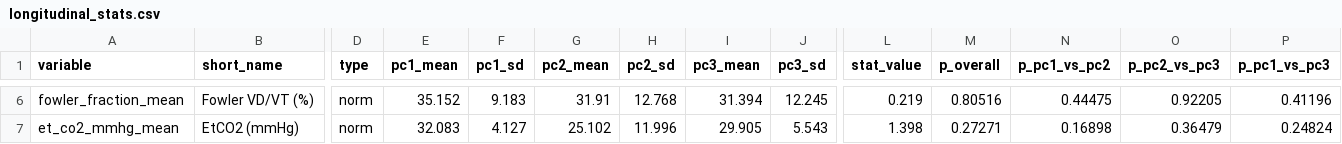
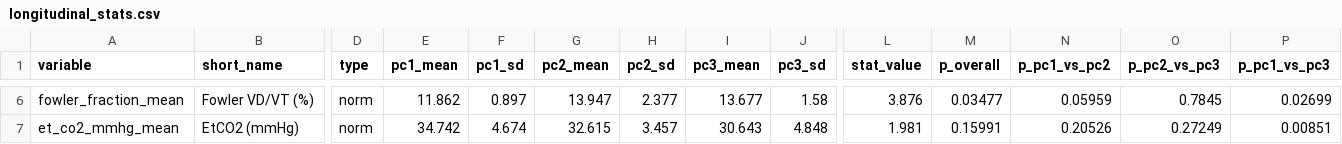
Before and after one commit to albalogh/pc_vcap, a CSV file: analysis_output/longitudinal_stats.csv, drawn as a sheet; only a part is shown, gaps mark what is left out; the diff covers the shown part only; the diff names each change by its address in the sheet, - before the commit and + after, or states it on an @@ line.

```diff
--- a/analysis_output/longitudinal_stats.csv
+++ b/analysis_output/longitudinal_stats.csv
-E6 (pc1_mean): 35.152
+E6 (pc1_mean): 11.862
-F6 (pc1_sd): 9.183
+F6 (pc1_sd): 0.897
-G6 (pc2_mean): 31.91
+G6 (pc2_mean): 13.947
-H6 (pc2_sd): 12.768
+H6 (pc2_sd): 2.377
-I6 (pc3_mean): 31.394
+I6 (pc3_mean): 13.677
-J6 (pc3_sd): 12.245
+J6 (pc3_sd): 1.58
-L6 (stat_value): 0.219
+L6 (stat_value): 3.876
-M6 (p_overall): 0.80516
+M6 (p_overall): 0.03477
-N6 (p_pc1_vs_pc2): 0.44475
+N6 (p_pc1_vs_pc2): 0.05959
-O6 (p_pc2_vs_pc3): 0.92205
+O6 (p_pc2_vs_pc3): 0.7845
-P6 (p_pc1_vs_pc3): 0.41196
+P6 (p_pc1_vs_pc3): 0.02699
-E7 (pc1_mean): 32.083
+E7 (pc1_mean): 34.742
-F7 (pc1_sd): 4.127
+F7 (pc1_sd): 4.674
-G7 (pc2_mean): 25.102
+G7 (pc2_mean): 32.615
-H7 (pc2_sd): 11.996
+H7 (pc2_sd): 3.457
-I7 (pc3_mean): 29.905
+I7 (pc3_mean): 30.643
-J7 (pc3_sd): 5.543
+J7 (pc3_sd): 4.848
-L7 (stat_value): 1.398
+L7 (stat_value): 1.981
-M7 (p_overall): 0.27271
+M7 (p_overall): 0.15991
-N7 (p_pc1_vs_pc2): 0.16898
+N7 (p_pc1_vs_pc2): 0.20526
-O7 (p_pc2_vs_pc3): 0.36479
+O7 (p_pc2_vs_pc3): 0.27249
-P7 (p_pc1_vs_pc3): 0.24824
+P7 (p_pc1_vs_pc3): 0.00851
```
Also changed, not shown: 110 edited cells elsewhere in this file, analysis_output/subject_phase_summary.csv, 5 other files.
